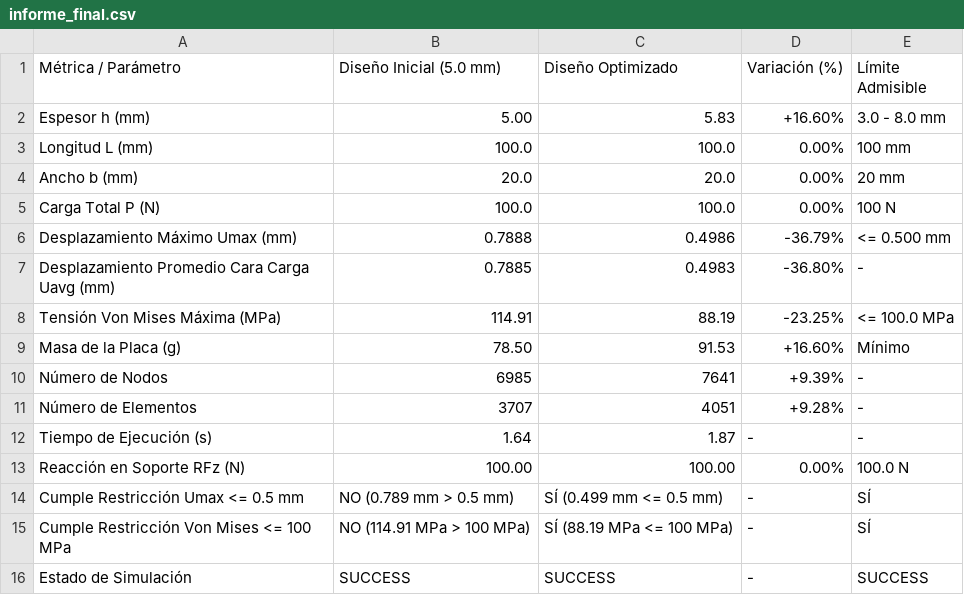
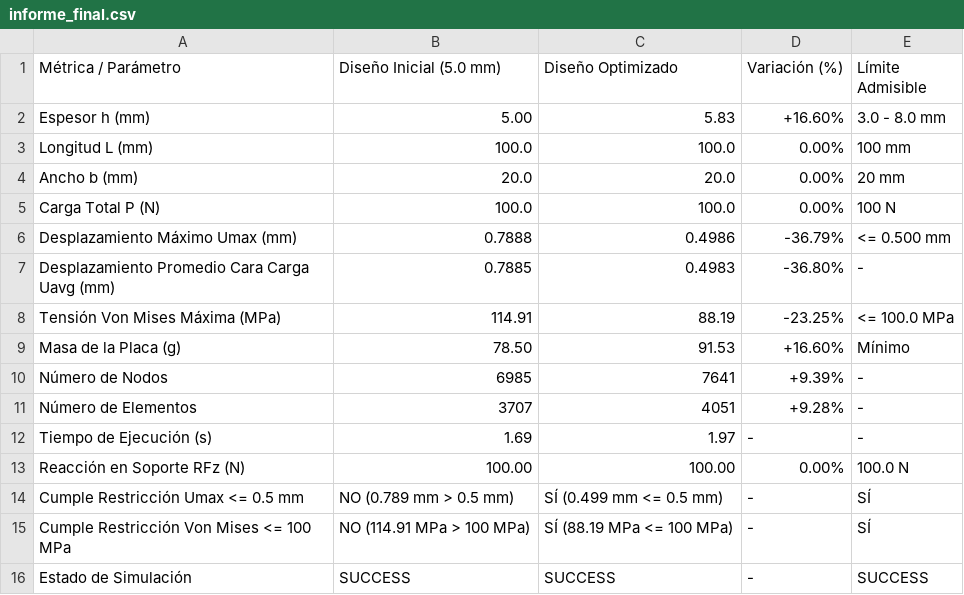
Before and after one commit to Caralv567/prueba, a CSV file: informe_final.csv, drawn as a sheet.

```diff
--- a/informe_final.csv
+++ b/informe_final.csv
@@ -11,3 +11,3 @@ Número de Nodos,6985,7641,+9.39%,-
 Número de Elementos,3707,4051,+9.28%,-
-Tiempo de Ejecución (s),1.64,1.87,-,-
+Tiempo de Ejecución (s),1.69,1.97,-,-
 Reacción en Soporte RFz (N),100.00,100.00,0.00%,100.0 N
```
Also changed, not shown: resultados_parametric_sweep.csv.
